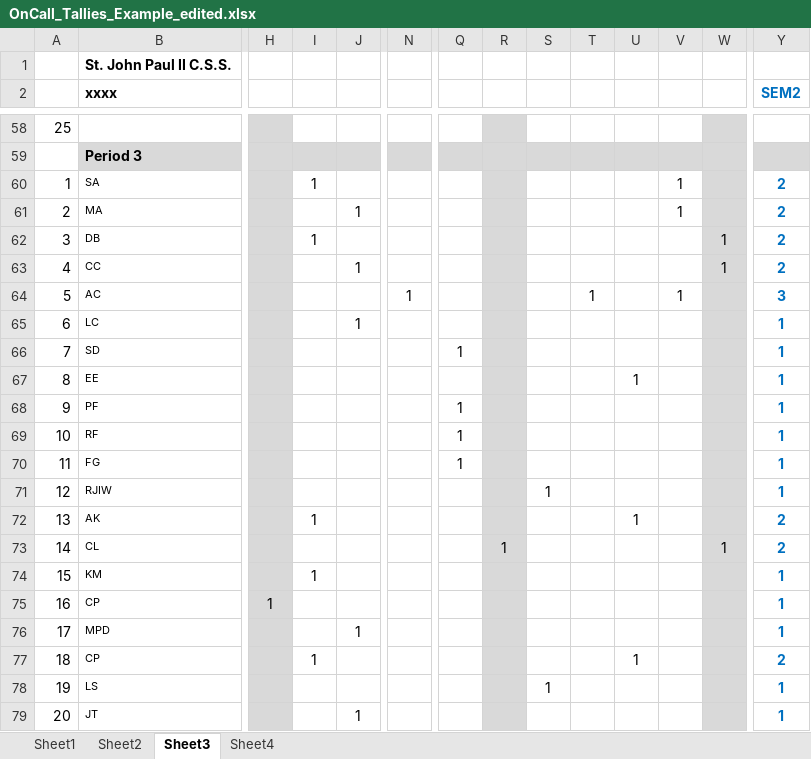
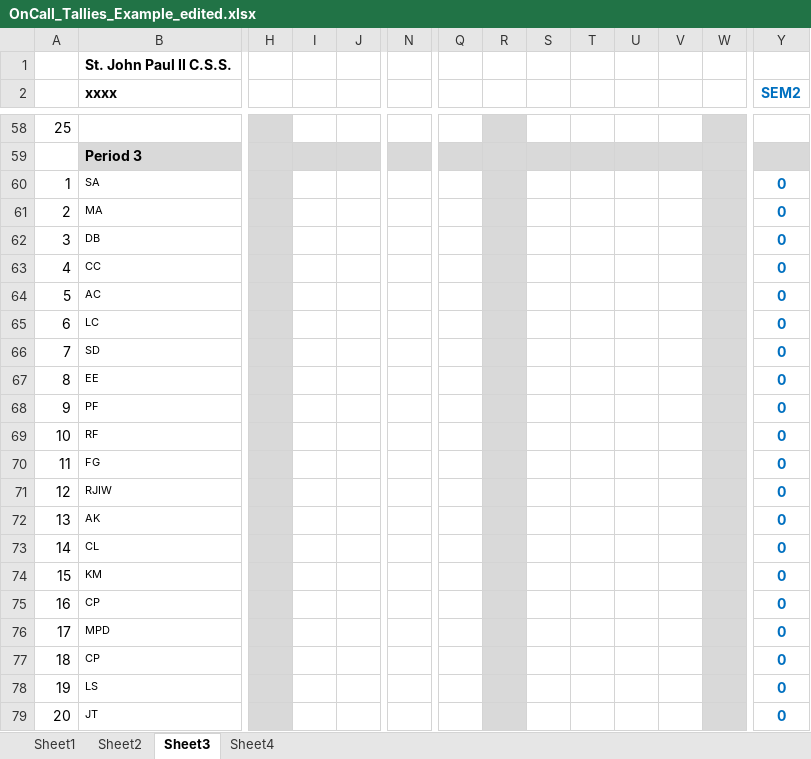
Before and after one commit to Zach-Smith/CS2043-Team-6-Project, an Excel workbook: Worksheet_Processing/OnCall_Tallies_Example_edited.xlsx, sheet Sheet3, drawn as a sheet; only a part is shown, gaps mark what is left out; values as stored, in another font and other column widths than the file's, no borders; conditional formats not drawn; the diff covers the shown part only; the diff names each change by its address in the sheet, - before the commit and + after, or states it on an @@ line.

```diff
--- a/Worksheet_Processing/OnCall_Tallies_Example_edited.xlsx (sheet Sheet3)
+++ b/Worksheet_Processing/OnCall_Tallies_Example_edited.xlsx (sheet Sheet3)
-I60: 1
+I60: (empty)
-V60:V61: 1
+V60:V61: (empty)
-Y60:Y63 (SEM2): 2
+Y60:Y63 (SEM2): 0
-J61: 1
+J61: (empty)
-I62: 1
+I62: (empty)
-W62:W63: 1
+W62:W63: (empty)
-J63: 1
+J63: (empty)
-N64: 1
+N64: (empty)
-T64: 1
+T64: (empty)
-V64: 1
+V64: (empty)
-Y64 (SEM2): 3
+Y64 (SEM2): 0
-J65: 1
+J65: (empty)
-Y65:Y71 (SEM2): 1
+Y65:Y71 (SEM2): 0
-Q66: 1
+Q66: (empty)
-U67: 1
+U67: (empty)
-Q68:Q70: 1
+Q68:Q70: (empty)
-S71: 1
+S71: (empty)
-I72: 1
+I72: (empty)
-U72: 1
+U72: (empty)
-Y72:Y73 (SEM2): 2
+Y72:Y73 (SEM2): 0
-R73: 1
+R73: (empty)
-W73: 1
+W73: (empty)
-I74: 1
+I74: (empty)
-Y74:Y76 (SEM2): 1
+Y74:Y76 (SEM2): 0
-H75: 1
+H75: (empty)
-J76: 1
+J76: (empty)
-I77: 1
+I77: (empty)
-U77: 1
+U77: (empty)
-Y77 (SEM2): 2
+Y77 (SEM2): 0
-S78: 1
+S78: (empty)
-Y78:Y79 (SEM2): 1
+Y78:Y79 (SEM2): 0
-J79: 1
+J79: (empty)
```
Also changed, not shown: 14 added rows, 14 removed rows and 172 edited cells elsewhere in this sheet, sheet Sheet4, sheet Sheet2, sheet Sheet1, Worksheet_Processing/Workbook-Term2017-2018W.xlsx, Worksheet_Processing/updated-file.xlsx, 5 other files.
